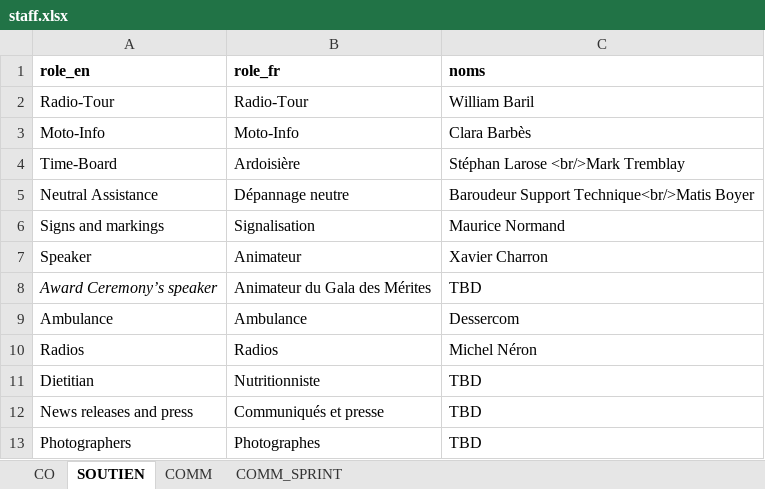
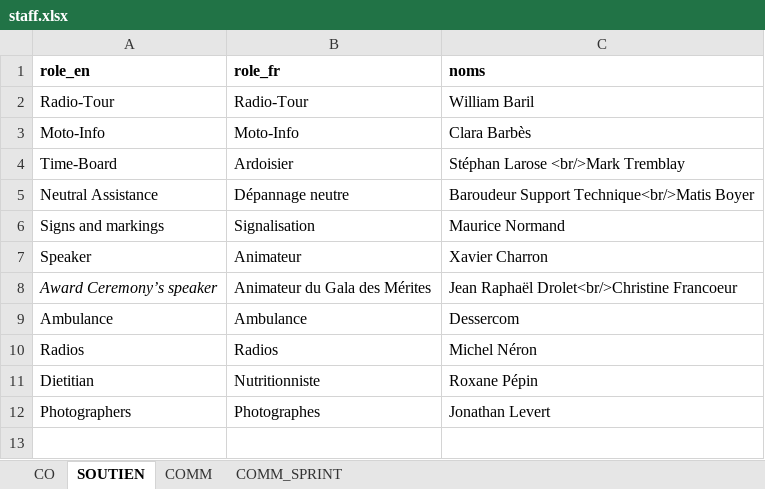
Before and after one commit to TourAbitibi/guide2024, an Excel workbook: excel/staff.xlsx, sheet SOUTIEN, drawn as a sheet; values as stored, in another font and other column widths than the file's, no borders; removed rows and columns are numbered as before the commit, all else as after; the diff names each change by its address in the sheet, - before the commit and + after, or states it on an @@ line.

Commit message:
Corr staff

```diff
--- a/excel/staff.xlsx (sheet SOUTIEN)
+++ b/excel/staff.xlsx (sheet SOUTIEN)
-B4 (role_fr): Ardoisière
+B4 (role_fr): Ardoisier
-C8 (noms): TBD
+C8 (noms): Jean Raphaël Drolet<br/>Christine Francoeur
-C11 (noms): TBD
+C11 (noms): Roxane Pépin
-row 12: News releases and press | Communiqués et presse | TBD
-C12 (noms): TBD
+C12 (noms): Jonathan Levert
```
Also changed, not shown: sheet CO.
